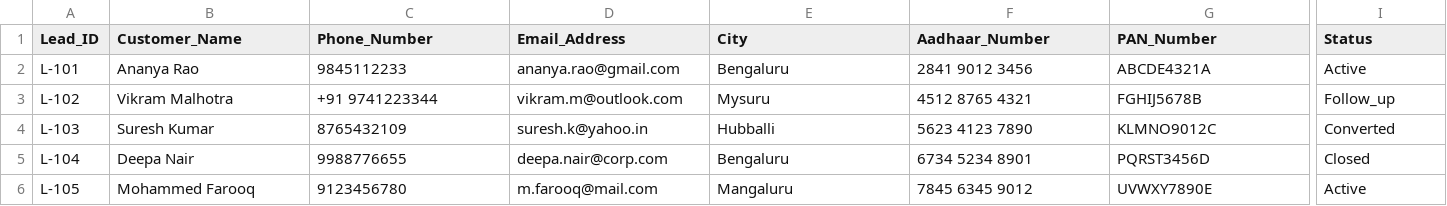
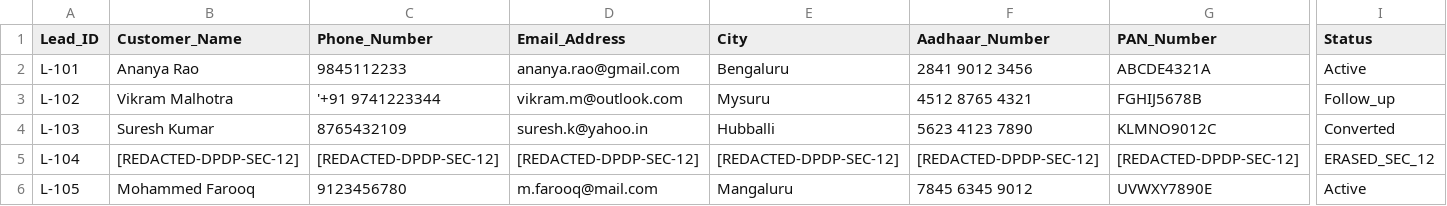
Before and after one commit to naveenTechie07/dpdp, a CSV file: DPDP_Secure/data/sample_data/customer_leads.csv, drawn as a sheet; only a part is shown, gaps mark what is left out; the diff covers the shown part only; the diff names each change by its address in the sheet, - before the commit and + after, or states it on an @@ line.

Commit message:
feat(prompt-11): implement statutory collision resolver, CGST 6-yr tax lock, atomic redaction and SHA-256 certificate generator

```diff
--- a/DPDP_Secure/data/sample_data/customer_leads.csv
+++ b/DPDP_Secure/data/sample_data/customer_leads.csv
-C3 (Phone_Number): +91 9741223344
+C3 (Phone_Number): '+91 9741223344
-B5 (Customer_Name): Deepa Nair
+B5 (Customer_Name): [REDACTED-DPDP-SEC-12]
-C5 (Phone_Number): 9988776655
+C5 (Phone_Number): [REDACTED-DPDP-SEC-12]
-D5 (Email_Address): deepa.nair@corp.com
+D5 (Email_Address): [REDACTED-DPDP-SEC-12]
-E5 (City): Bengaluru
+E5 (City): [REDACTED-DPDP-SEC-12]
-F5 (Aadhaar_Number): 6734 5234 8901
+F5 (Aadhaar_Number): [REDACTED-DPDP-SEC-12]
-G5 (PAN_Number): PQRST3456D
+G5 (PAN_Number): [REDACTED-DPDP-SEC-12]
-I5 (Status): Closed
+I5 (Status): ERASED_SEC_12
```
Also changed, not shown: 1 edited cell elsewhere in this file, DPDP_Secure/data/sample_data/invoices_billing.csv, 13 other files.
